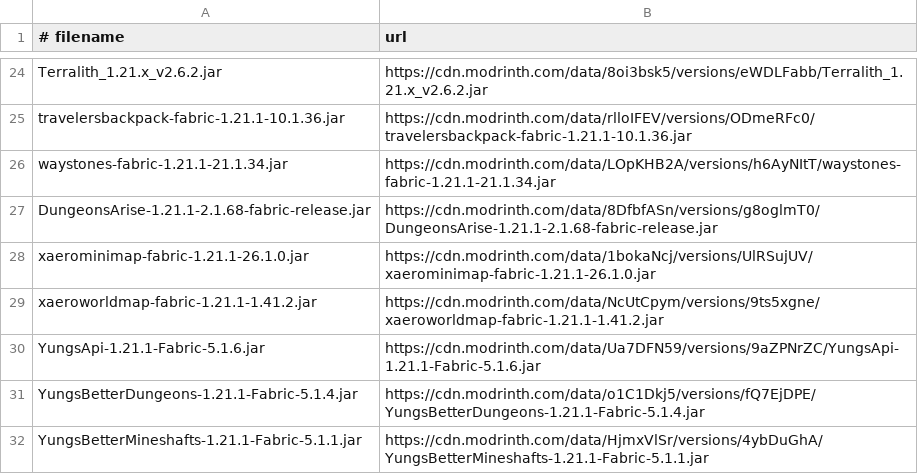
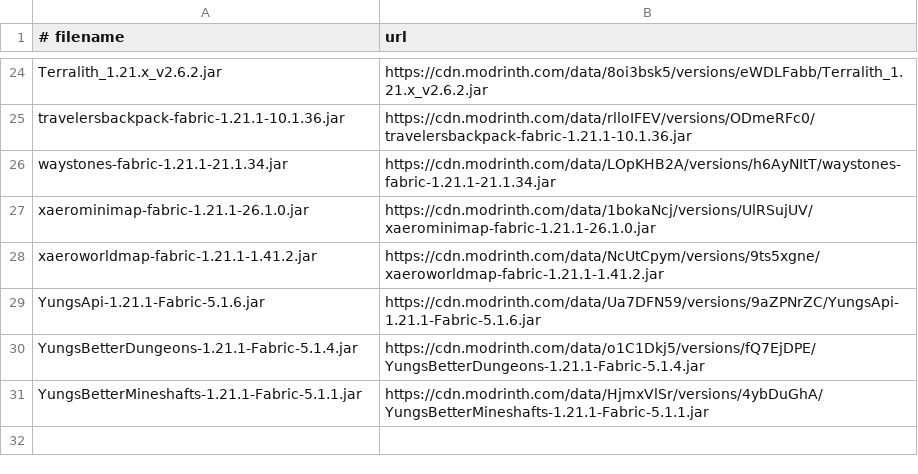
Before and after one commit to kevinarismendy/modpack-santi, a CSV file: mods.csv, drawn as a sheet; only a part is shown, gaps mark what is left out.

Commit message:
v4.7.0: script 2 copia mods a cada perfil de TLauncher (Amigous, Fabric 1.21.1, etc.) + limpia duplicado when-dungeons-arise

```diff
--- a/mods.csv
+++ b/mods.csv
@@ -26,3 +26,2 @@ travelersbackpack-fabric-1.21.1-10.1.36.jar,https://cdn.modrinth.com/data/rlloIF
 waystones-fabric-1.21.1-21.1.34.jar,https://cdn.modrinth.com/data/LOpKHB2A/versions/h6AyNItT/waystones-fabric-1.21.1-21.1.34.jar
-DungeonsArise-1.21.1-2.1.68-fabric-release.jar,https://cdn.modrinth.com/data/8DfbfASn/versions/g8oglmT0/DungeonsArise-1.21.1-2.1.68-fabric-release.jar
 xaerominimap-fabric-1.21.1-26.1.0.jar,https://cdn.modrinth.com/data/1bokaNcj/versions/UlRSujUV/xaerominimap-fabric-1.21.1-26.1.0.jar
```
Also changed, not shown: 5 other files.
